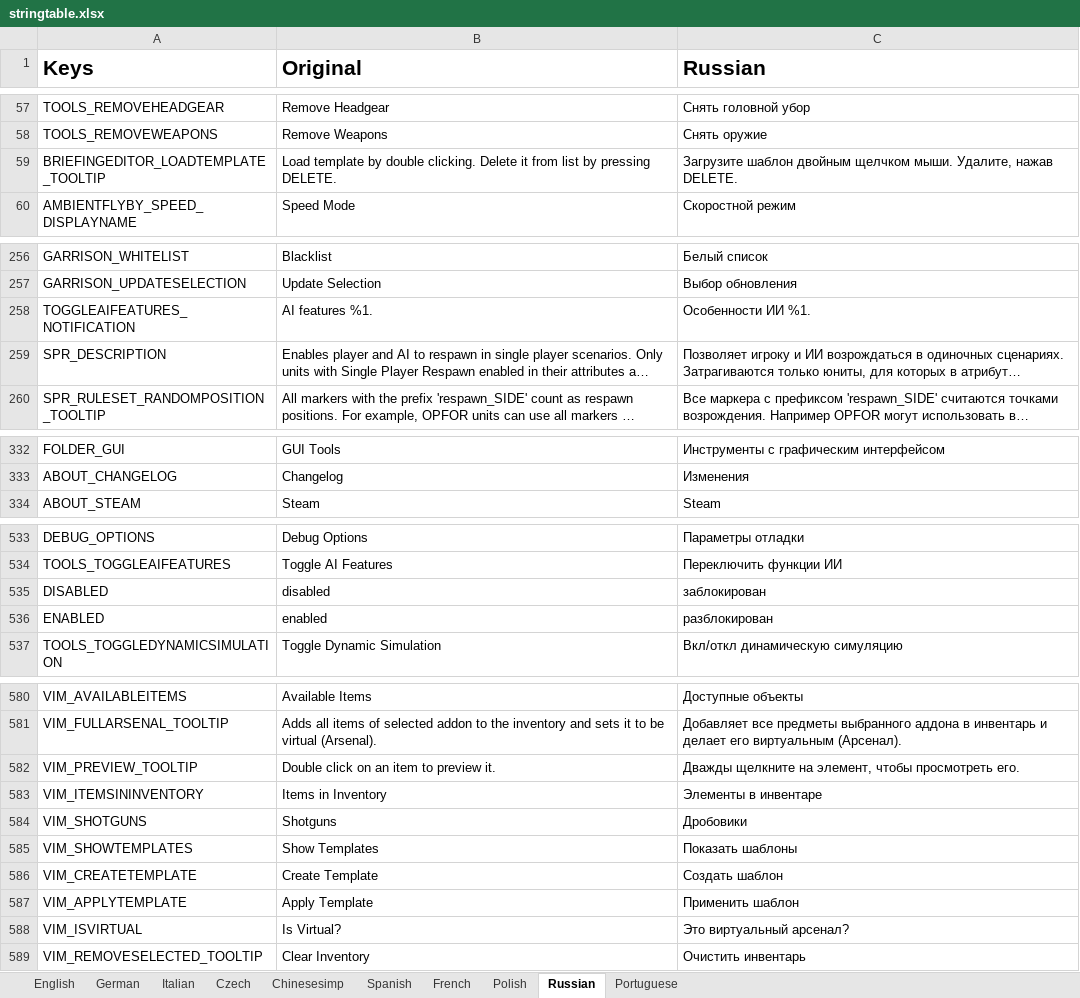
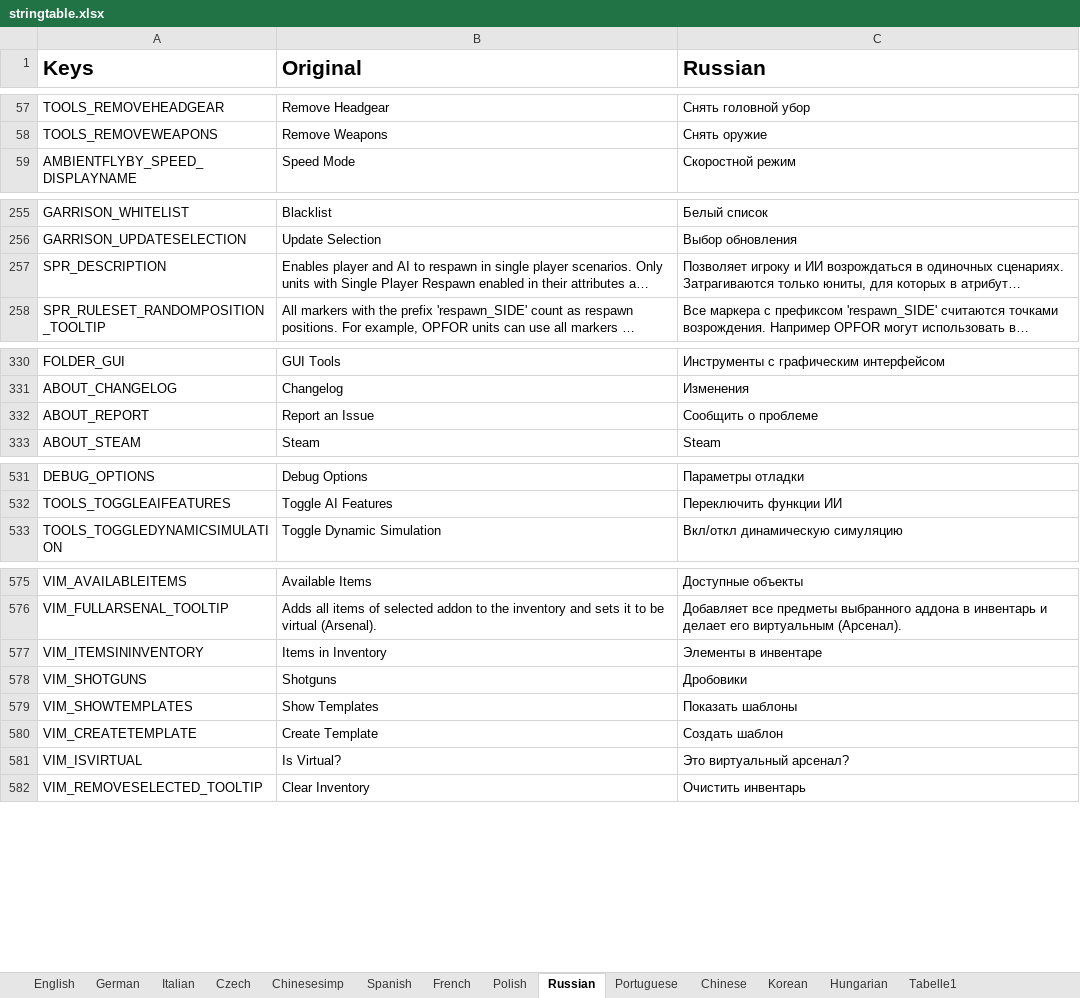
Before and after one commit to R3voA3/3den-Enhanced, an Excel workbook: stringtable.xlsx, sheet Russian, drawn as a sheet; only a part is shown, gaps mark what is left out; long unchanged cells end in …; values as stored, in another font and other column widths than the file's, no borders; removed rows and columns are numbered as before the commit, all else as after; the diff covers the shown part only; the diff names each change by its address in the sheet, - before the commit and + after, or states it on an @@ line.

```diff
--- a/stringtable.xlsx (sheet Russian)
+++ b/stringtable.xlsx (sheet Russian)
+sheet tab: Chinese
+sheet tab: Korean
+sheet tab: Hungarian
+sheet tab: Tabelle1
-row 59: BRIEFINGEDITOR_LOADTEMPLATE_TOOLTIP | Load template by double clicking. Delete it from list by pressing DELETE. | Загрузите шаблон двойным щелчком мыши. Удалите, нажав DELETE.
-row 258: TOGGLEAIFEATURES_NOTIFICATION | AI features %1. | Особенности ИИ %1.
+row 332: ABOUT_REPORT | Report an Issue | Сообщить о проблеме
-row 535: DISABLED | disabled | заблокирован
-row 536: ENABLED | enabled | разблокирован
-row 582: VIM_PREVIEW_TOOLTIP | Double click on an item to preview it. | Дважды щелкните на элемент, чтобы просмотреть его.
-row 587: VIM_APPLYTEMPLATE | Apply Template | Применить шаблон
```
Also changed, not shown: 3 removed rows and 1 edited cell elsewhere in this sheet, sheet French, sheet Spanish, sheet Chinesesimp, sheet English, sheet German, sheet Polish, 3 more sheets, 3 other files.
